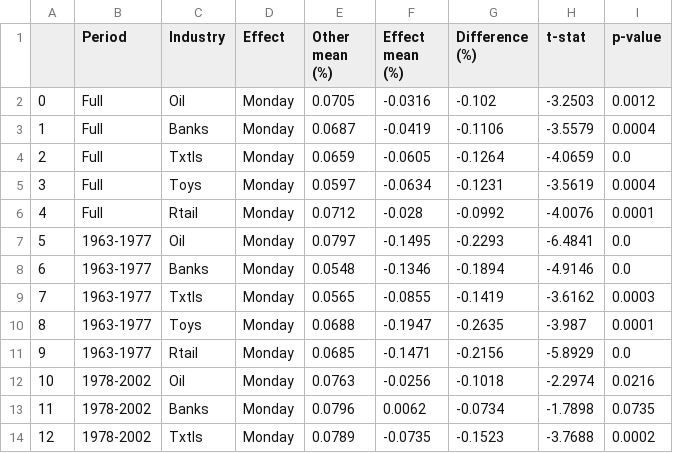
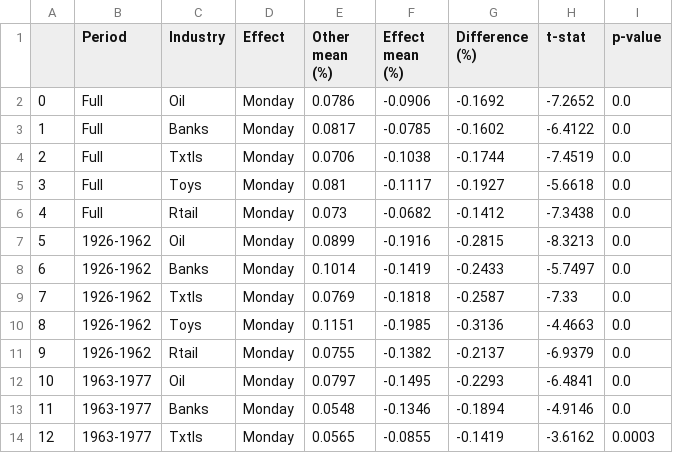
Before and after one commit to AntonioHarley/Empirical.finance.assigment, a CSV file: Predictability/monday_effect_subperiods.csv, drawn as a sheet; only a part is shown; the shorter side is filled out with more unchanged rows; addresses are those after the commit; the diff names each change by its address in the sheet, - before the commit and + after, or states it on an @@ line.

```diff
--- a/Predictability/monday_effect_subperiods.csv
+++ b/Predictability/monday_effect_subperiods.csv
-E2 (Other mean (%)): 0.0705
+E2 (Other mean (%)): 0.0786
-F2 (Effect mean (%)): -0.0316
+F2 (Effect mean (%)): -0.0906
-G2 (Difference (%)): -0.102
+G2 (Difference (%)): -0.1692
-H2 (t-stat): -3.2503
+H2 (t-stat): -7.2652
-I2 (p-value): 0.0012
+I2 (p-value): 0.0
-E3 (Other mean (%)): 0.0687
+E3 (Other mean (%)): 0.0817
-F3 (Effect mean (%)): -0.0419
+F3 (Effect mean (%)): -0.0785
-G3 (Difference (%)): -0.1106
+G3 (Difference (%)): -0.1602
-H3 (t-stat): -3.5579
+H3 (t-stat): -6.4122
-I3 (p-value): 0.0004
+I3 (p-value): 0.0
-E4 (Other mean (%)): 0.0659
+E4 (Other mean (%)): 0.0706
-F4 (Effect mean (%)): -0.0605
+F4 (Effect mean (%)): -0.1038
-G4 (Difference (%)): -0.1264
+G4 (Difference (%)): -0.1744
-H4 (t-stat): -4.0659
+H4 (t-stat): -7.4519
-E5 (Other mean (%)): 0.0597
+E5 (Other mean (%)): 0.081
-F5 (Effect mean (%)): -0.0634
+F5 (Effect mean (%)): -0.1117
-G5 (Difference (%)): -0.1231
+G5 (Difference (%)): -0.1927
-H5 (t-stat): -3.5619
+H5 (t-stat): -5.6618
-I5 (p-value): 0.0004
+I5 (p-value): 0.0
-E6 (Other mean (%)): 0.0712
+E6 (Other mean (%)): 0.073
-F6 (Effect mean (%)): -0.028
+F6 (Effect mean (%)): -0.0682
-G6 (Difference (%)): -0.0992
+G6 (Difference (%)): -0.1412
-H6 (t-stat): -4.0076
+H6 (t-stat): -7.3438
-I6 (p-value): 0.0001
+I6 (p-value): 0.0
+row 7: 5 | 1926-1962 | Oil | Monday | 0.0899 | -0.1916 | -0.2815 | -8.3213 | 0.0
+row 8: 6 | 1926-1962 | Banks | Monday | 0.1014 | -0.1419 | -0.2433 | -5.7497 | 0.0
+row 9: 7 | 1926-1962 | Txtls | Monday | 0.0769 | -0.1818 | -0.2587 | -7.33 | 0.0
+row 10: 8 | 1926-1962 | Toys | Monday | 0.1151 | -0.1985 | -0.3136 | -4.4663 | 0.0
+row 11: 9 | 1926-1962 | Rtail | Monday | 0.0755 | -0.1382 | -0.2137 | -6.9379 | 0.0
@@ column A renumbered from row 12 down @@
```
Also changed, not shown: Predictability/month_effect_subperiods.csv, Setting the stage/Industry descriptive statistics.csv, 13 other files.
